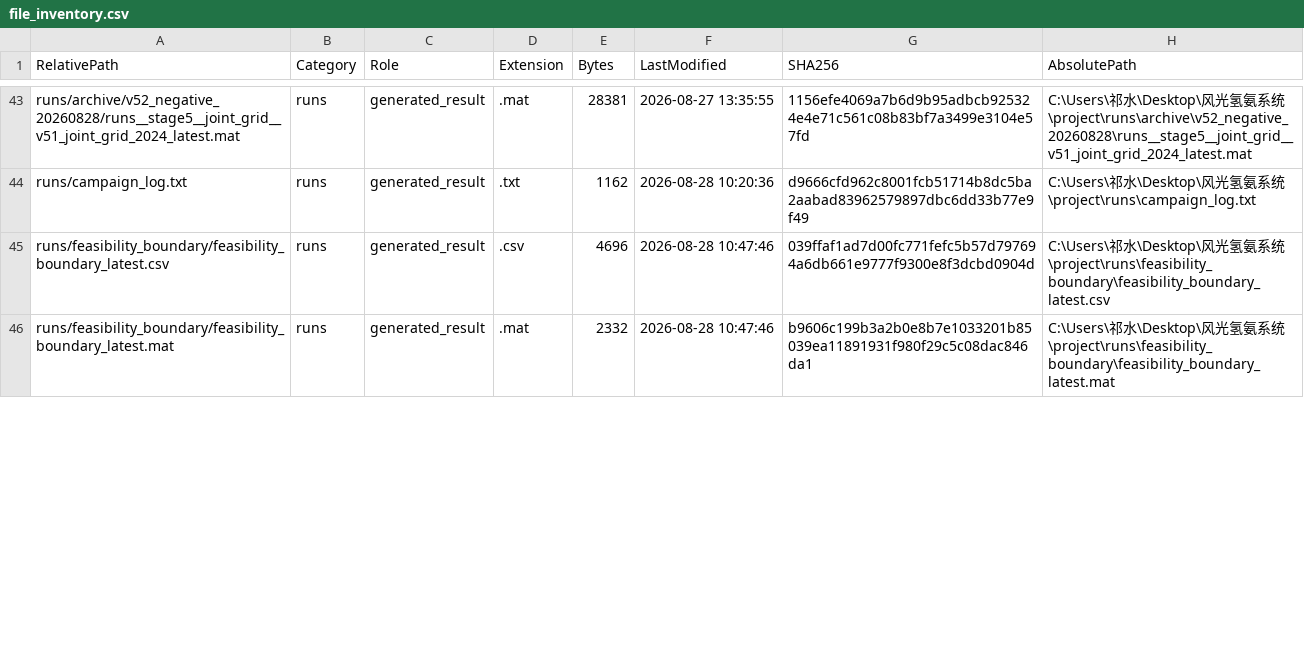
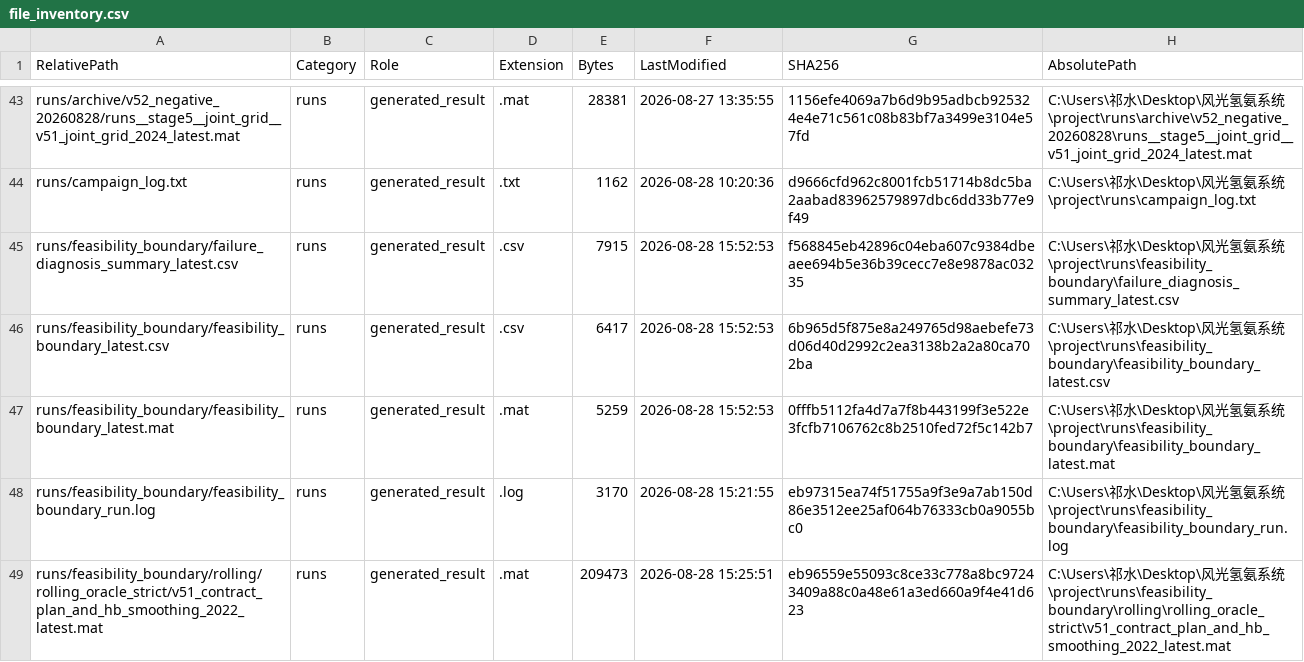
Before and after one commit to qishui-sir/Wind-Solar-Hydrogen-Ammonia-dispatch-optimal-, a CSV file: runs/manifest/file_inventory.csv, drawn as a sheet; only a part is shown, gaps mark what is left out; the diff covers the shown part only.

Commit message:
chore: checkpoint rolling-dispatch exploration before baseline restart
Preserve feasibility-boundary and rolling-dispatch experiments, consolidate shared helpers and documentation, and record negative evidence and the baseline restart plan. This checkpoint does not claim validated scheduling improvements.

```diff
--- a/runs/manifest/file_inventory.csv
+++ b/runs/manifest/file_inventory.csv
@@ -44,3 +44,6 @@ runs/archive/v52_negative_20260828/runs__stage5__joint_grid__v51_joint_grid_2024
 runs/campaign_log.txt,runs,generated_result,.txt,1162,2026-08-28 10:20:36,d9666cfd962c8001fcb51714b8dc5ba2aabad83962579897dbc6dd33b77e9f49,C:\Users\祁水\Desktop\风光氢氨系统\project\runs\campaign_log.txt
-runs/feasibility_boundary/feasibility_boundary_latest.csv,runs,generated_result,.csv,4696,2026-08-28 10:47:46,039ffaf1ad7d00fc771fefc5b57d797694a6db661e9777f9300e8f3dcbd0904d,C:\Users\祁水\Desktop\风光氢氨系统\project\runs\feasibility_boundary\feasibility_boundary_latest.csv
-runs/feasibility_boundary/feasibility_boundary_latest.mat,runs,generated_result,.mat,2332,2026-08-28 10:47:46,b9606c199b3a2b0e8b7e1033201b85039ea11891931f980f29c5c08dac846da1,C:\Users\祁水\Desktop\风光氢氨系统\project\runs\feasibility_boundary\feasibility_boundary_latest.mat
+runs/feasibility_boundary/failure_diagnosis_summary_latest.csv,runs,generated_result,.csv,7915,2026-08-28 15:52:53,f568845eb42896c04eba607c9384dbeaee694b5e36b39cecc7e8e9878ac03235,C:\Users\祁水\Desktop\风光氢氨系统\project\runs\feasibility_boundary\failure_diagnosis_summary_latest.csv
+runs/feasibility_boundary/feasibility_boundary_latest.csv,runs,generated_result,.csv,6417,2026-08-28 15:52:53,6b965d5f875e8a249765d98aebefe73d06d40d2992c2ea3138b2a2a80ca702ba,C:\Users\祁水\Desktop\风光氢氨系统\project\runs\feasibility_boundary\feasibility_boundary_latest.csv
+runs/feasibility_boundary/feasibility_boundary_latest.mat,runs,generated_result,.mat,5259,2026-08-28 15:52:53,0fffb5112fa4d7a7f8b443199f3e522e3fcfb7106762c8b2510fed72f5c142b7,C:\Users\祁水\Desktop\风光氢氨系统\project\runs\feasibility_boundary\feasibility_boundary_latest.mat
+runs/feasibility_boundary/feasibility_boundary_run.log,runs,generated_result,.log,3170,2026-08-28 15:21:55,eb97315ea74f51755a9f3e9a7ab150d86e3512ee25af064b76333cb0a9055bc0,C:\Users\祁水\Desktop\风光氢氨系统\project\runs\feasibility_boundary\feasibility_boundary_run.log
+runs/feasibility_boundary/rolling/rolling_oracle_strict/v51_contract_plan_and_hb_smoothing_2022_latest.mat,runs,generated_result,.mat,209473,2026-08-28 15:25:51,eb96559e55093c8ce33c778a8bc97243409a88c0a48e61a3ed660a9f4e41d623,C:\Users\祁水\Desktop\风光氢氨系统\project\runs\feasibility_boundary\rolling\rolling_oracle_strict\v51_contract_plan_and_hb_smoothing_2022_latest.mat
```
Also changed, not shown: 9 added rows and 55 edited cells elsewhere in this file, runs/manifest/constraint_audit.csv, runs/manifest/results_manifest.csv, 43 other files.
